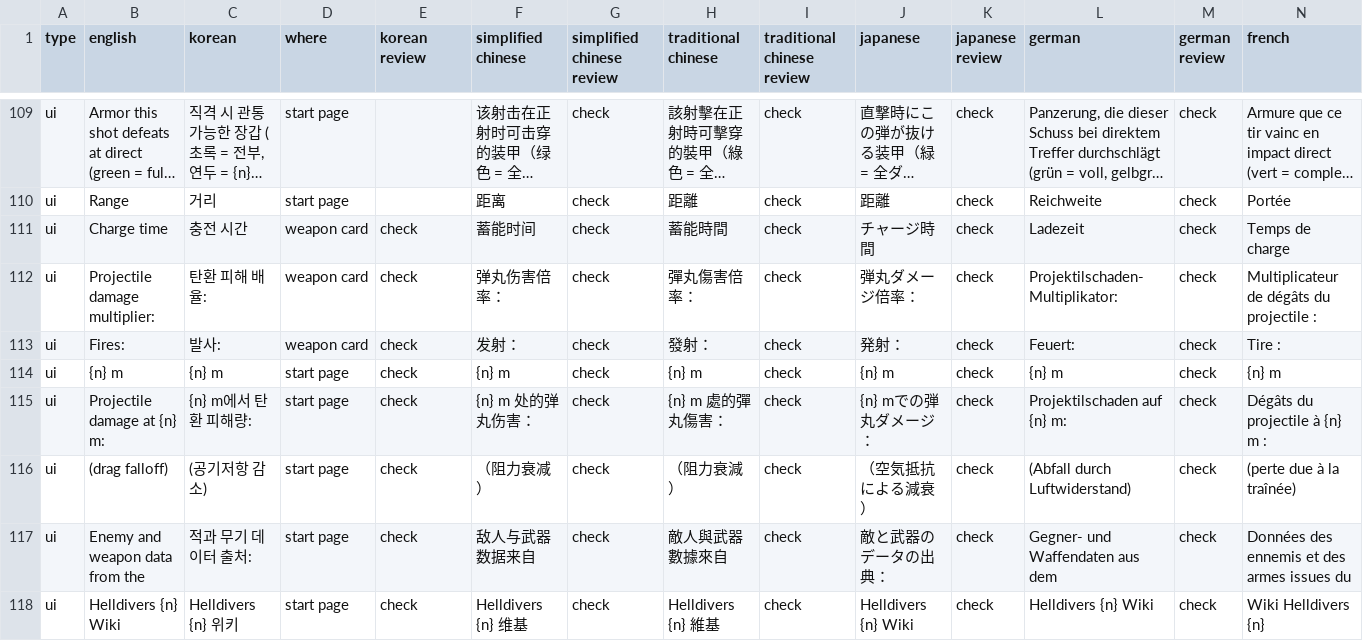
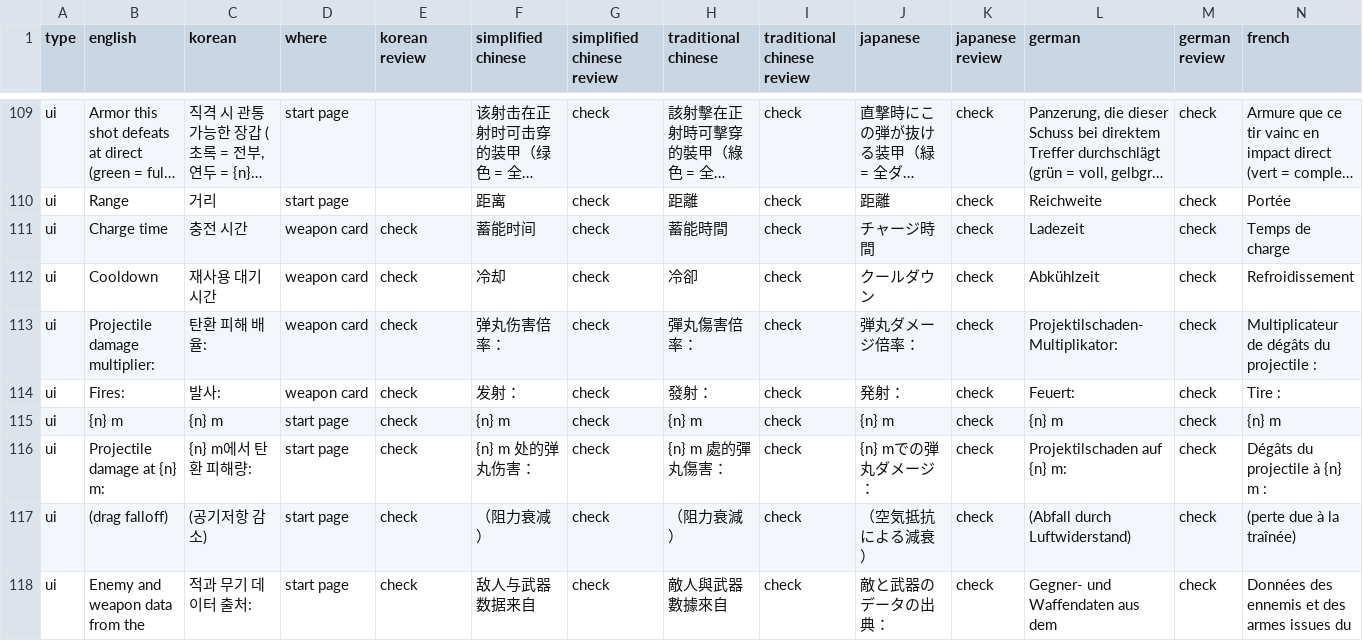
Before and after one commit to pvtryan1024/hd2-armor-inspector, a CSV file: translations/ko.csv, drawn as a sheet; only a part is shown, gaps mark what is left out; the shorter side is filled out with more unchanged rows; long unchanged cells end in …; rows hold the shown columns only; the diff names each change by its address in the sheet, - before the commit and + after, or states it on an @@ line.

```diff
--- a/translations/ko.csv
+++ b/translations/ko.csv
+row 112: ui | Cooldown | 재사용 대기시간 | weapon card | check | 冷却 | check | 冷卻 | check | クールダウン | check | Abkühlzeit | check | Refroidissement
```
Also changed, not shown: 4 other files.
